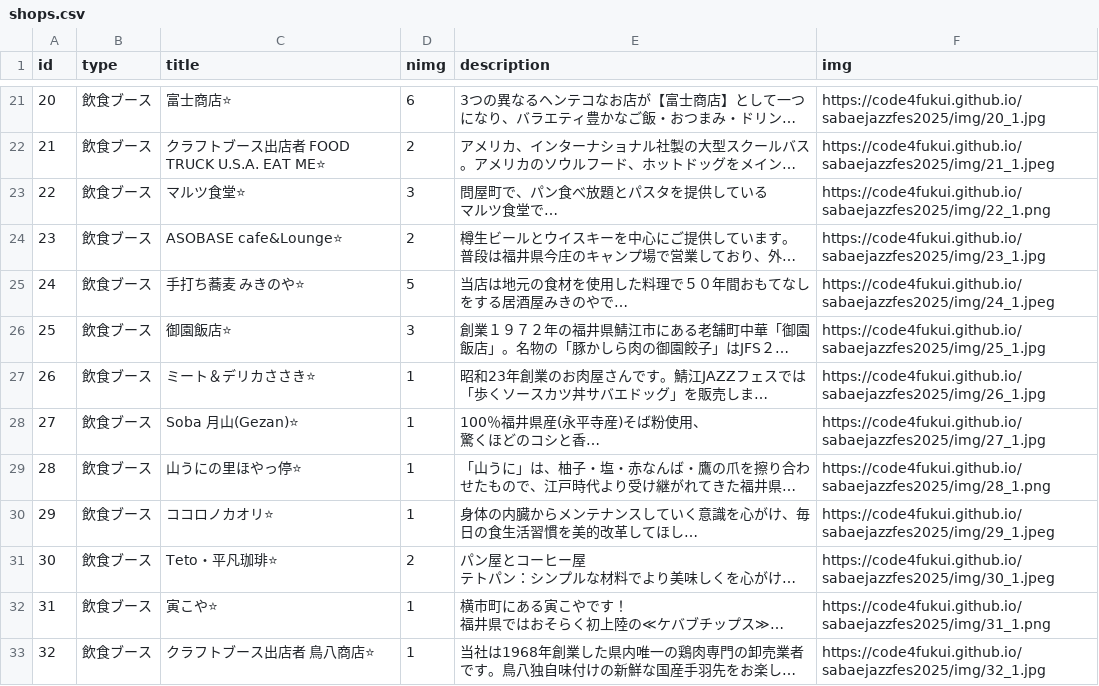
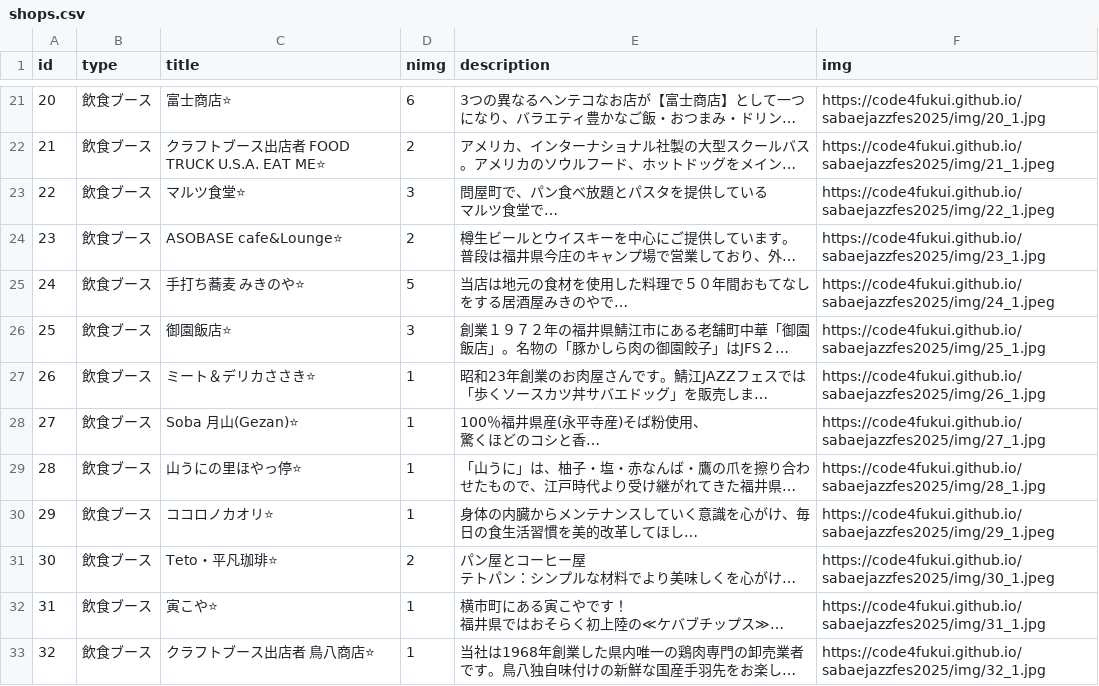
Before and after one commit to code4fukui/sabaejazzfes2025, a CSV file: shops.csv, drawn as a sheet; only a part is shown, gaps mark what is left out; long unchanged cells end in …; the diff names each change by its address in the sheet, - before the commit and + after, or states it on an @@ line.

```diff
--- a/shops.csv
+++ b/shops.csv
-F23 (img): https://code4fukui.github.io/sabaejazzfes2025/img/22_1.png
+F23 (img): https://code4fukui.github.io/sabaejazzfes2025/img/22_1.jpeg
-F29 (img): https://code4fukui.github.io/sabaejazzfes2025/img/28_1.png
+F29 (img): https://code4fukui.github.io/sabaejazzfes2025/img/28_1.jpg
-F32 (img): https://code4fukui.github.io/sabaejazzfes2025/img/31_1.png
+F32 (img): https://code4fukui.github.io/sabaejazzfes2025/img/31_1.jpg
```
Also changed, not shown: 39 other files.
